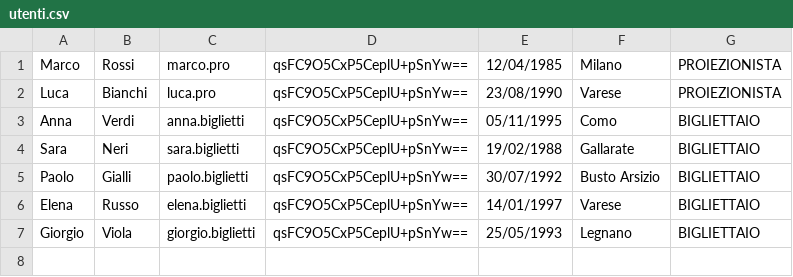
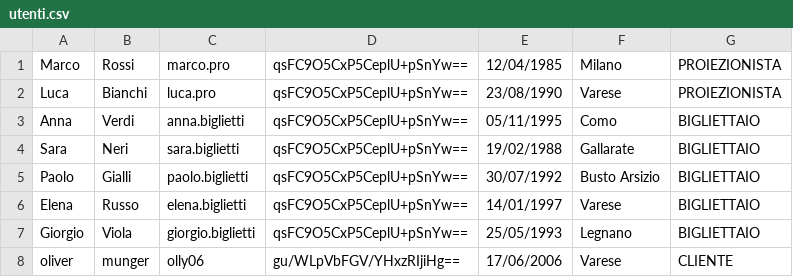
Before and after one commit to OliverMunger06/LabA-Va-Munger-Velasquez-Gatti-, a CSV file: data/utenti.csv, drawn as a sheet.

```diff
--- a/data/utenti.csv
+++ b/data/utenti.csv
@@ -7 +7,2 @@ Elena,Russo,elena.biglietti,qsFC9O5CxP5CeplU+pSnYw==,14/01/1997,Varese,BIGLIETTA
 Giorgio,Viola,giorgio.biglietti,qsFC9O5CxP5CeplU+pSnYw==,25/05/1993,Legnano,BIGLIETTAIO
+oliver,munger,olly06,gu/WLpVbFGV/YHxzRIjiHg==,17/06/2006,Varese,CLIENTE
```
Also changed, not shown: data/palinsesto.csv, 20 other files.
